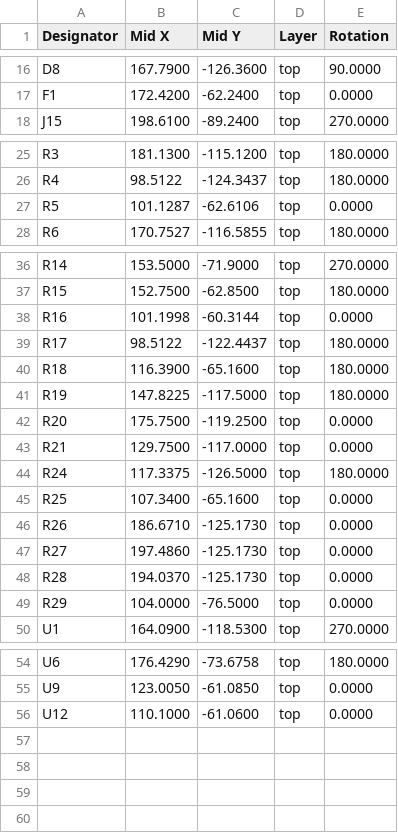
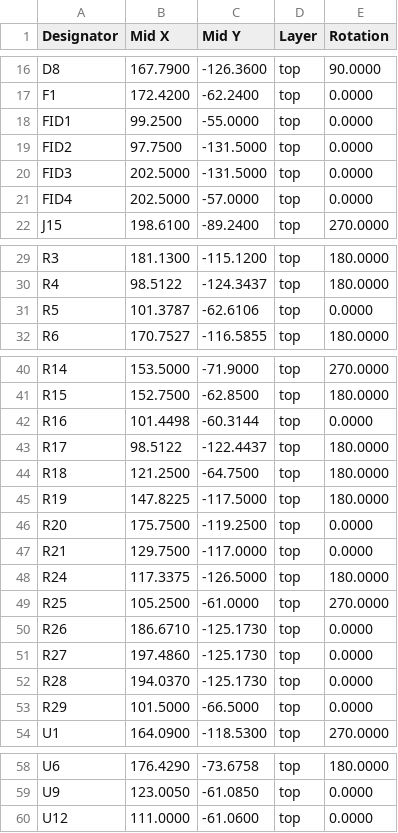
Before and after one commit to stuartpittaway/diyBMSv4, a CSV file: ControllerCircuit/export/ControllerCircuit_cpl_jlc.csv, drawn as a sheet; only a part is shown, gaps mark what is left out.

```diff
--- a/ControllerCircuit/export/ControllerCircuit_cpl_jlc.csv
+++ b/ControllerCircuit/export/ControllerCircuit_cpl_jlc.csv
@@ -17,2 +17,6 @@ Designator,Mid X,Mid Y,Layer,Rotation
 "F1",172.4200,-62.2400,top,0.0000
+"FID1",99.2500,-55.0000,top,0.0000
+"FID2",97.7500,-131.5000,top,0.0000
+"FID3",202.5000,-131.5000,top,0.0000
+"FID4",202.5000,-57.0000,top,0.0000
 "J15",198.6100,-89.2400,top,270.0000
@@ -26,3 +30,3 @@ Designator,Mid X,Mid Y,Layer,Rotation
 "R4",98.5122,-124.3437,top,180.0000
-"R5",101.1287,-62.6106,top,0.0000
+"R5",101.3787,-62.6106,top,0.0000
 "R6",170.7527,-116.5855,top,180.0000
@@ -37,5 +41,5 @@ Designator,Mid X,Mid Y,Layer,Rotation
 "R15",152.7500,-62.8500,top,180.0000
-"R16",101.1998,-60.3144,top,0.0000
+"R16",101.4498,-60.3144,top,0.0000
 "R17",98.5122,-122.4437,top,180.0000
-"R18",116.3900,-65.1600,top,180.0000
+"R18",121.2500,-64.7500,top,180.0000
 "R19",147.8225,-117.5000,top,180.0000
@@ -44,3 +48,3 @@ Designator,Mid X,Mid Y,Layer,Rotation
 "R24",117.3375,-126.5000,top,180.0000
-"R25",107.3400,-65.1600,top,0.0000
+"R25",105.2500,-61.0000,top,270.0000
 "R26",186.6710,-125.1730,top,0.0000
@@ -48,3 +52,3 @@ Designator,Mid X,Mid Y,Layer,Rotation
 "R28",194.0370,-125.1730,top,0.0000
-"R29",104.0000,-76.5000,top,0.0000
+"R29",101.5000,-66.5000,top,0.0000
 "U1",164.0900,-118.5300,top,270.0000
@@ -55,2 +59,2 @@ Designator,Mid X,Mid Y,Layer,Rotation
 "U9",123.0050,-61.0850,top,0.0000
-"U12",110.1000,-61.0600,top,0.0000
+"U12",111.0000,-61.0600,top,0.0000
```
Also changed, not shown: ControllerCircuit/export/gerbers/ControllerCircuit-top_pos.csv, 15 other files.
